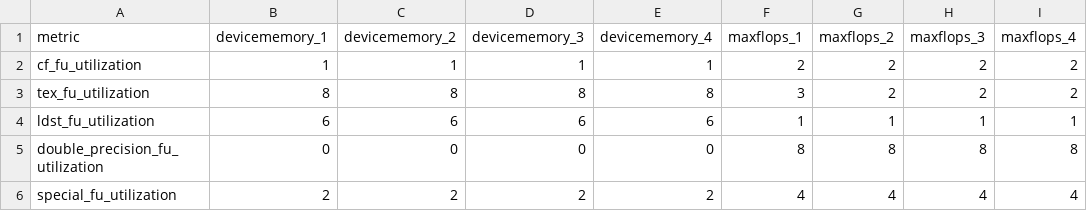
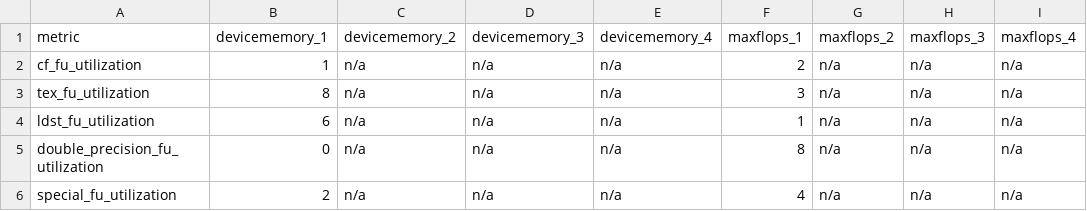
Before and after one commit to utcs-scea/altis, a CSV file: analysis/zemaitis/analysis.csv, drawn as a sheet; only a part is shown; the diff covers the shown part only; the diff names each change by its address in the sheet, - before the commit and + after, or states it on an @@ line.

```diff
--- a/analysis/zemaitis/analysis.csv
+++ b/analysis/zemaitis/analysis.csv
-C2 (devicememory_2): 1
+C2 (devicememory_2): n/a
-D2 (devicememory_3): 1
+D2 (devicememory_3): n/a
-E2 (devicememory_4): 1
+E2 (devicememory_4): n/a
-G2:G3 (maxflops_2): 2
+G2:G3 (maxflops_2): n/a
-H2:H3 (maxflops_3): 2
+H2:H3 (maxflops_3): n/a
-I2:I3 (maxflops_4): 2
+I2:I3 (maxflops_4): n/a
-C3 (devicememory_2): 8
+C3 (devicememory_2): n/a
-D3 (devicememory_3): 8
+D3 (devicememory_3): n/a
-E3 (devicememory_4): 8
+E3 (devicememory_4): n/a
-C4 (devicememory_2): 6
+C4 (devicememory_2): n/a
-D4 (devicememory_3): 6
+D4 (devicememory_3): n/a
-E4 (devicememory_4): 6
+E4 (devicememory_4): n/a
-G4 (maxflops_2): 1
+G4 (maxflops_2): n/a
-H4 (maxflops_3): 1
+H4 (maxflops_3): n/a
-I4 (maxflops_4): 1
+I4 (maxflops_4): n/a
-C5 (devicememory_2): 0
+C5 (devicememory_2): n/a
-D5 (devicememory_3): 0
+D5 (devicememory_3): n/a
-E5 (devicememory_4): 0
+E5 (devicememory_4): n/a
-G5 (maxflops_2): 8
+G5 (maxflops_2): n/a
-H5 (maxflops_3): 8
+H5 (maxflops_3): n/a
-I5 (maxflops_4): 8
+I5 (maxflops_4): n/a
-C6 (devicememory_2): 2
+C6 (devicememory_2): n/a
-D6 (devicememory_3): 2
+D6 (devicememory_3): n/a
-E6 (devicememory_4): 2
+E6 (devicememory_4): n/a
-G6 (maxflops_2): 4
+G6 (maxflops_2): n/a
-H6 (maxflops_3): 4
+H6 (maxflops_3): n/a
-I6 (maxflops_4): 4
+I6 (maxflops_4): n/a
```
Also changed, not shown: 102 edited cells elsewhere in this file, 7 other files.
